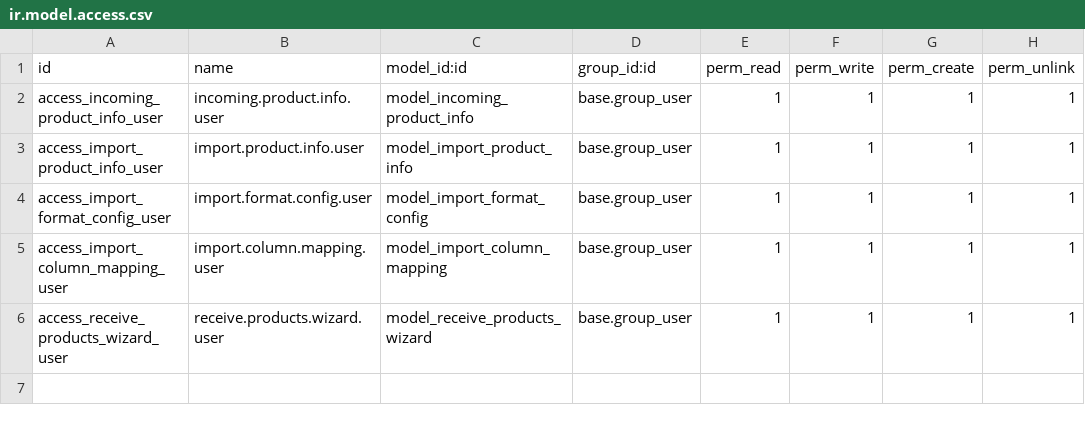
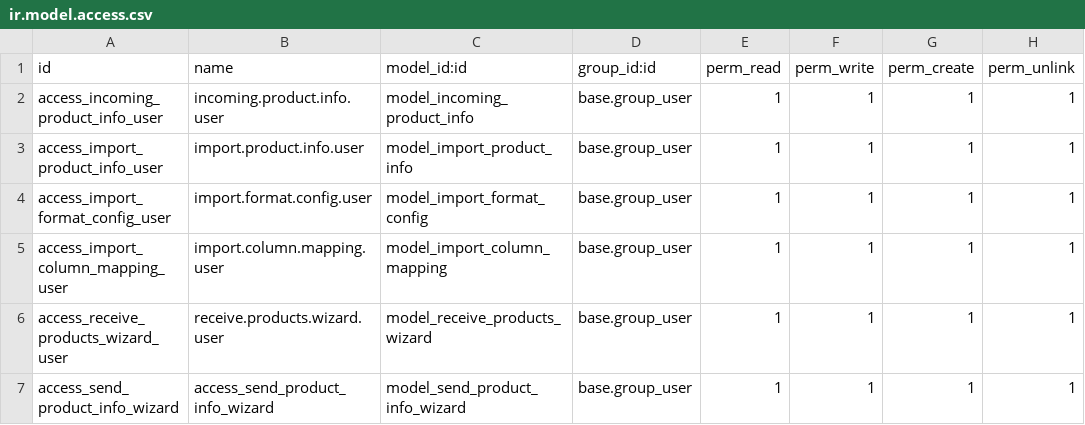
Before and after one commit to kubangab/supplier_information_import, a CSV file: security/ir.model.access.csv, drawn as a sheet.

Commit message:
Update ir.model.access.csv
Updated access rules for the new wizard

```diff
--- a/security/ir.model.access.csv
+++ b/security/ir.model.access.csv
@@ -6 +6,2 @@ access_import_column_mapping_user,import.column.mapping.user,model_import_column
 access_receive_products_wizard_user,receive.products.wizard.user,model_receive_products_wizard,base.group_user,1,1,1,1
+access_send_product_info_wizard,access_send_product_info_wizard,model_send_product_info_wizard,base.group_user,1,1,1,1
```
